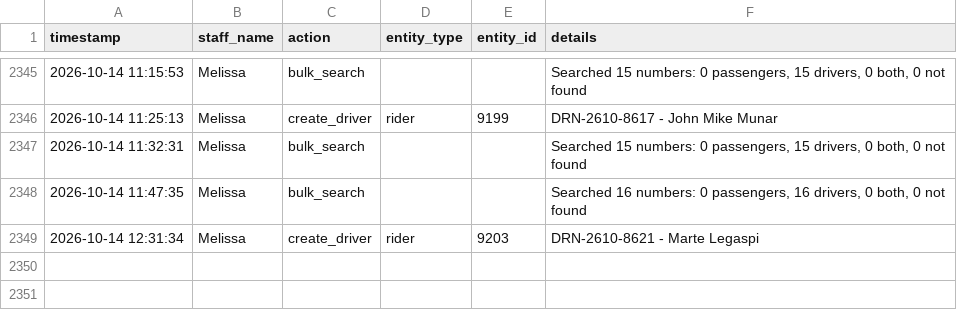
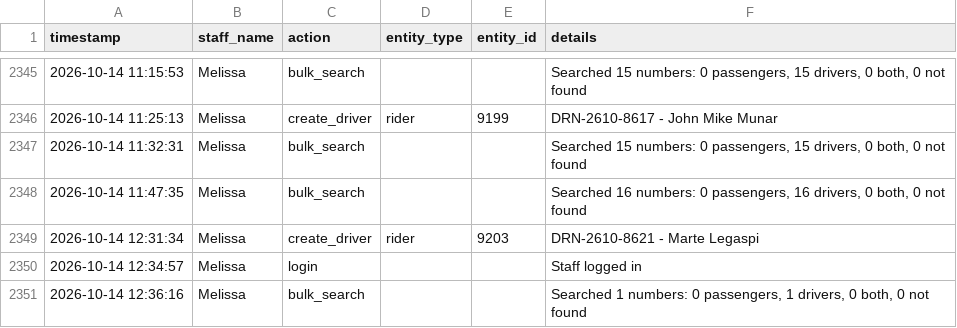
Before and after one commit to jangdannug/PinoyRidePh, a CSV file: logs/activity-log.csv, drawn as a sheet; only a part is shown, gaps mark what is left out; the diff names each change by its address in the sheet, - before the commit and + after, or states it on an @@ line.

Commit message:
Activity log sync (startup) - 2026-10-14 12:39:07

```diff
--- a/logs/activity-log.csv
+++ b/logs/activity-log.csv
+row 2350: 2026-10-14 12:34:57 | Melissa | login |  |  | Staff logged in
+row 2351: 2026-10-14 12:36:16 | Melissa | bulk_search |  |  | Searched 1 numbers: 0 passengers, 1 drivers, 0 both, 0 not found
```
Also changed, not shown: 1 other file.
